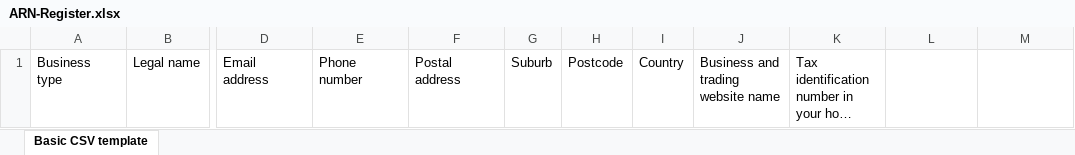
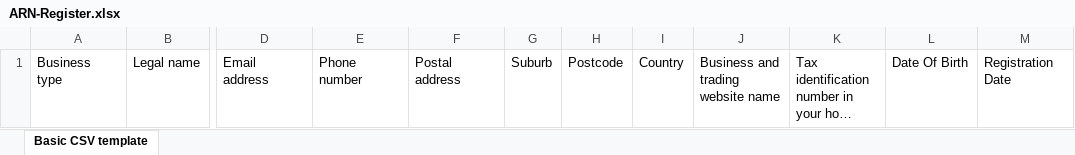
Before and after one commit to rafikahamed/jpd-global-UI-new, an Excel workbook: src/assets/forms/ARN-Register.xlsx, sheet Basic CSV template, drawn as a sheet; only a part is shown, gaps mark what is left out; long unchanged cells end in …; values as stored, in another font and other column widths than the file's, no borders; the diff names each change by its address in the sheet, - before the commit and + after, or states it on an @@ line.

Commit message:
JPD New Web Template changes

```diff
--- a/src/assets/forms/ARN-Register.xlsx (sheet Basic CSV template)
+++ b/src/assets/forms/ARN-Register.xlsx (sheet Basic CSV template)
-L1: (empty)
+L1: Date Of Birth
-M1: (empty)
+M1: Registration Date
```
Also changed, not shown: 22 other files.
